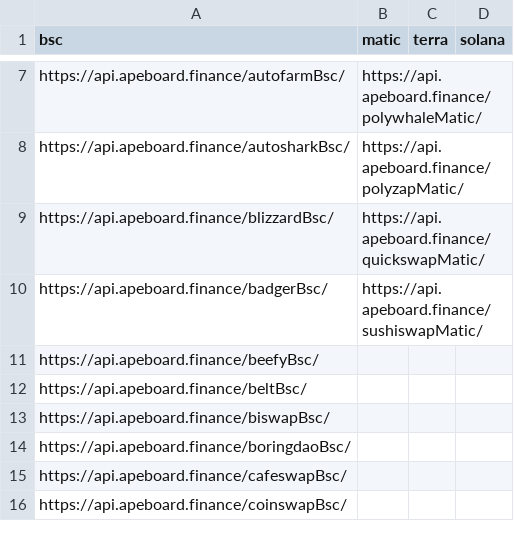
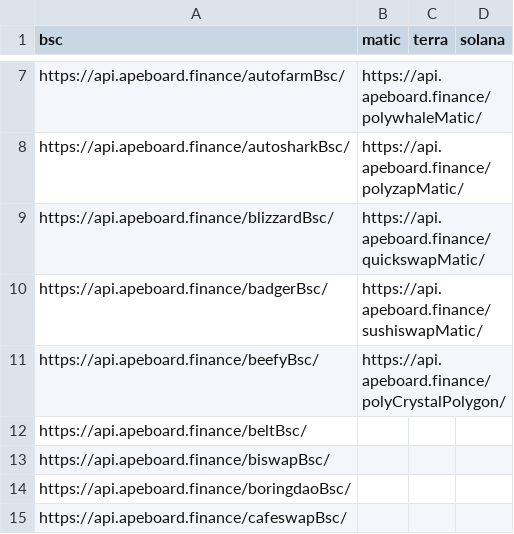
Before and after one commit to rapidestlime/Crypto_Portfolio_Tool, a CSV file: API.csv, drawn as a sheet; only a part is shown, gaps mark what is left out; the shorter side is filled out with more unchanged rows.

Commit message:
1. Organized portfolio scrap with loggers 2. Add edit aum func 3. Updated Table 4. Added new icons

```diff
--- a/API.csv
+++ b/API.csv
@@ -10,3 +10,3 @@ https://api.apeboard.finance/blizzardBsc/,https://api.apeboard.finance/quickswap
 https://api.apeboard.finance/badgerBsc/,https://api.apeboard.finance/sushiswapMatic/,,
-https://api.apeboard.finance/beefyBsc/,,,
+https://api.apeboard.finance/beefyBsc/,https://api.apeboard.finance/polyCrystalPolygon/,,
 https://api.apeboard.finance/beltBsc/,,,
```
Also changed, not shown: 8 other files.
